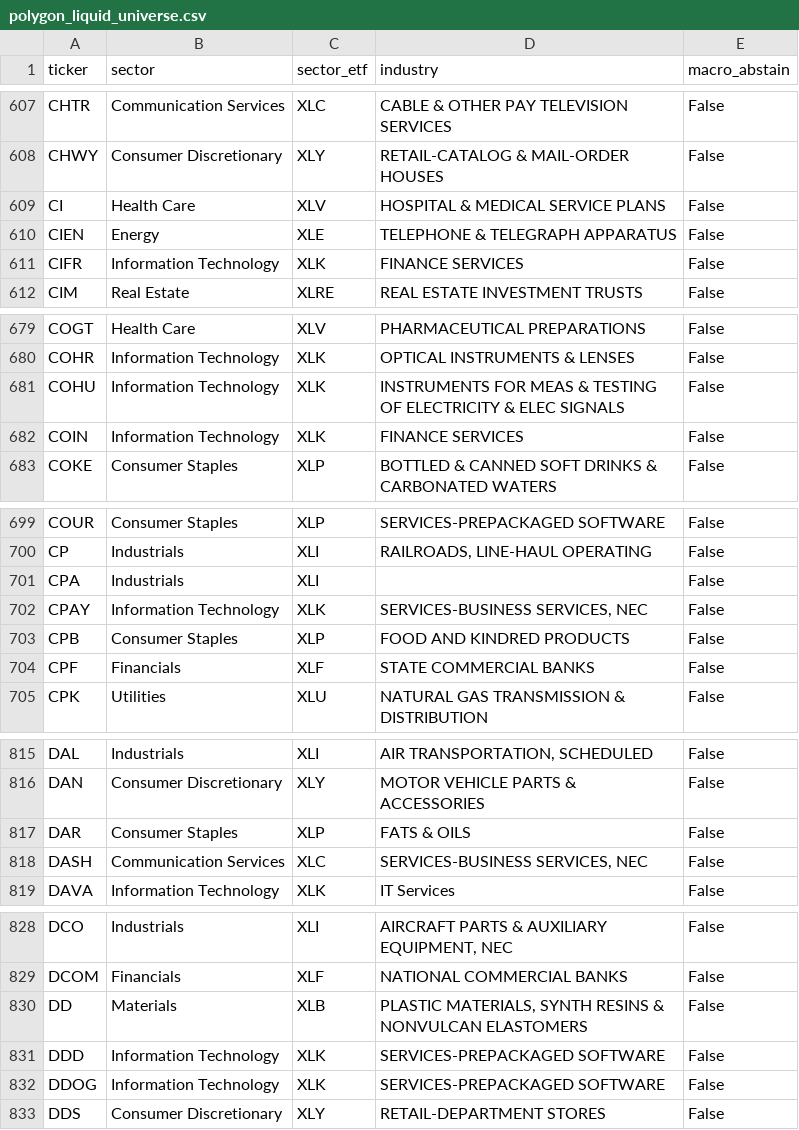
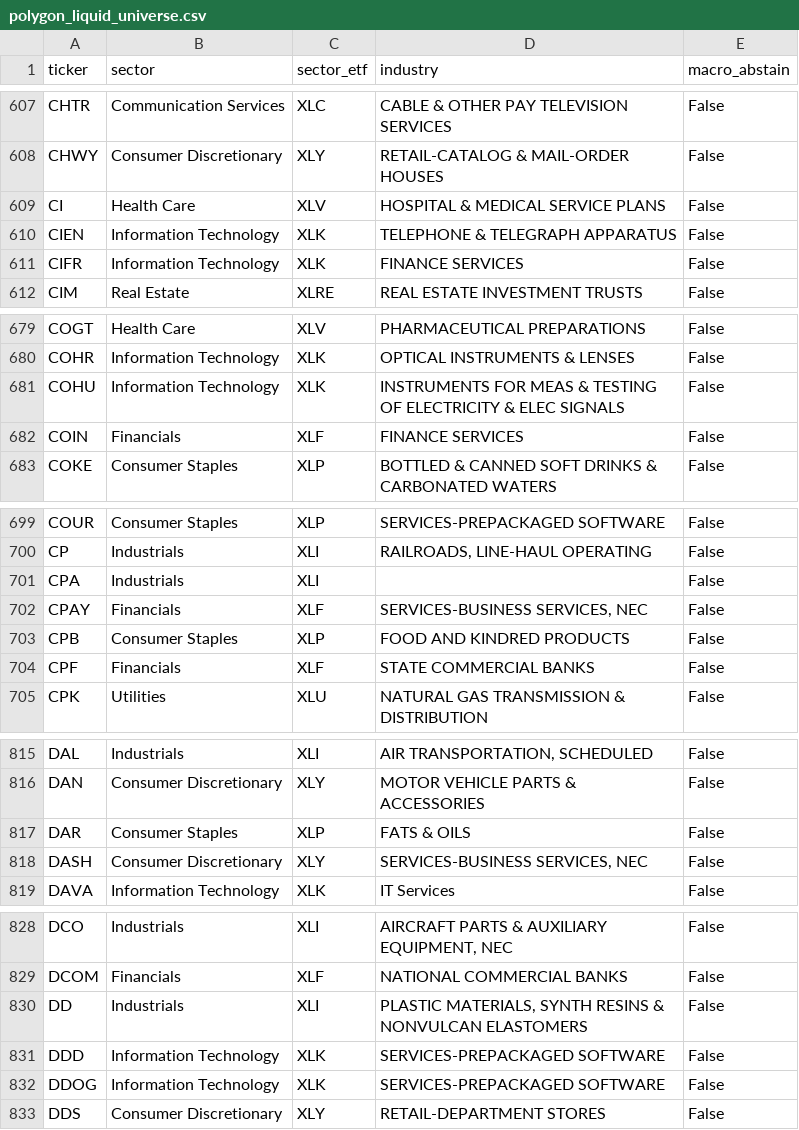
Before and after one commit to vekoroni/TVautomated, a CSV file: data/universe/polygon_liquid_universe.csv, drawn as a sheet; only a part is shown, gaps mark what is left out; the diff covers the shown part only.

```diff
--- a/data/universe/polygon_liquid_universe.csv
+++ b/data/universe/polygon_liquid_universe.csv
@@ -609,3 +609,3 @@ CHWY,Consumer Discretionary,XLY,RETAIL-CATALOG & MAIL-ORDER HOUSES,False
 CI,Health Care,XLV,HOSPITAL & MEDICAL SERVICE PLANS,False
-CIEN,Energy,XLE,TELEPHONE & TELEGRAPH APPARATUS,False
+CIEN,Information Technology,XLK,TELEPHONE & TELEGRAPH APPARATUS,False
 CIFR,Information Technology,XLK,FINANCE SERVICES,False
@@ -681,3 +681,3 @@ COHR,Information Technology,XLK,OPTICAL INSTRUMENTS & LENSES,False
 COHU,Information Technology,XLK,INSTRUMENTS FOR MEAS & TESTING OF ELECTRICITY & ELEC SIGNALS,False
-COIN,Information Technology,XLK,FINANCE SERVICES,False
+COIN,Financials,XLF,FINANCE SERVICES,False
 COKE,Consumer Staples,XLP,BOTTLED & CANNED SOFT DRINKS & CARBONATED WATERS,False
@@ -701,3 +701,3 @@ CP,Industrials,XLI,"RAILROADS, LINE-HAUL OPERATING",False
 CPA,Industrials,XLI,,False
-CPAY,Information Technology,XLK,"SERVICES-BUSINESS SERVICES, NEC",False
+CPAY,Financials,XLF,"SERVICES-BUSINESS SERVICES, NEC",False
 CPB,Consumer Staples,XLP,FOOD AND KINDRED PRODUCTS,False
@@ -817,3 +817,3 @@ DAN,Consumer Discretionary,XLY,MOTOR VEHICLE PARTS & ACCESSORIES,False
 DAR,Consumer Staples,XLP,FATS & OILS,False
-DASH,Communication Services,XLC,"SERVICES-BUSINESS SERVICES, NEC",False
+DASH,Consumer Discretionary,XLY,"SERVICES-BUSINESS SERVICES, NEC",False
 DAVA,Information Technology,XLK,IT Services,False
@@ -829,3 +829,3 @@ DCO,Industrials,XLI,"AIRCRAFT PARTS & AUXILIARY EQUIPMENT, NEC",False
 DCOM,Financials,XLF,NATIONAL COMMERCIAL BANKS,False
-DD,Materials,XLB,"PLASTIC MATERIALS, SYNTH RESINS & NONVULCAN ELASTOMERS",False
+DD,Industrials,XLI,"PLASTIC MATERIALS, SYNTH RESINS & NONVULCAN ELASTOMERS",False
 DDD,Information Technology,XLK,SERVICES-PREPACKAGED SOFTWARE,False
```
Also changed, not shown: 66 edited cells elsewhere in this file, 21 other files.
